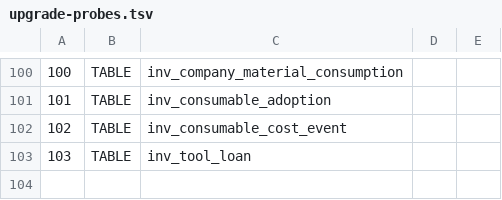
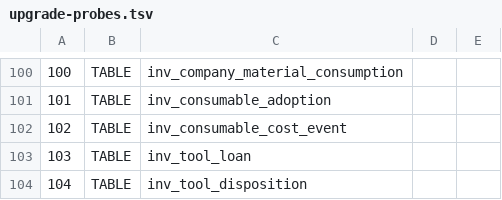
Before and after one commit to sxliuchen-hash/zhubao-ERP, a TSV file: backend/src/main/resources/db/mysql/upgrade-probes.tsv, drawn as a sheet; only a part is shown, gaps mark what is left out; the diff names each change by its address in the sheet, - before the commit and + after, or states it on an @@ line.

```diff
--- a/backend/src/main/resources/db/mysql/upgrade-probes.tsv
+++ b/backend/src/main/resources/db/mysql/upgrade-probes.tsv
+row 104: 104 | TABLE | inv_tool_disposition
```
Also changed, not shown: 10 other files.
